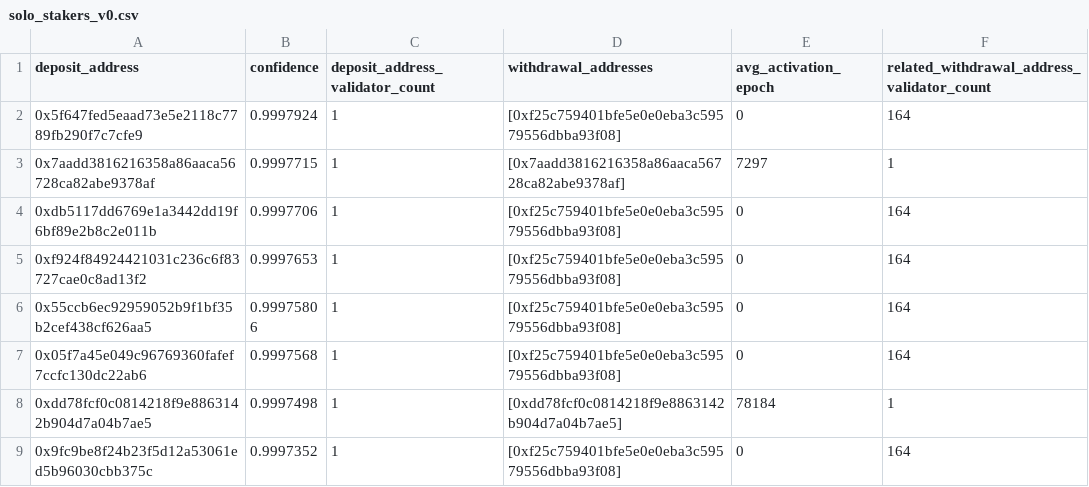
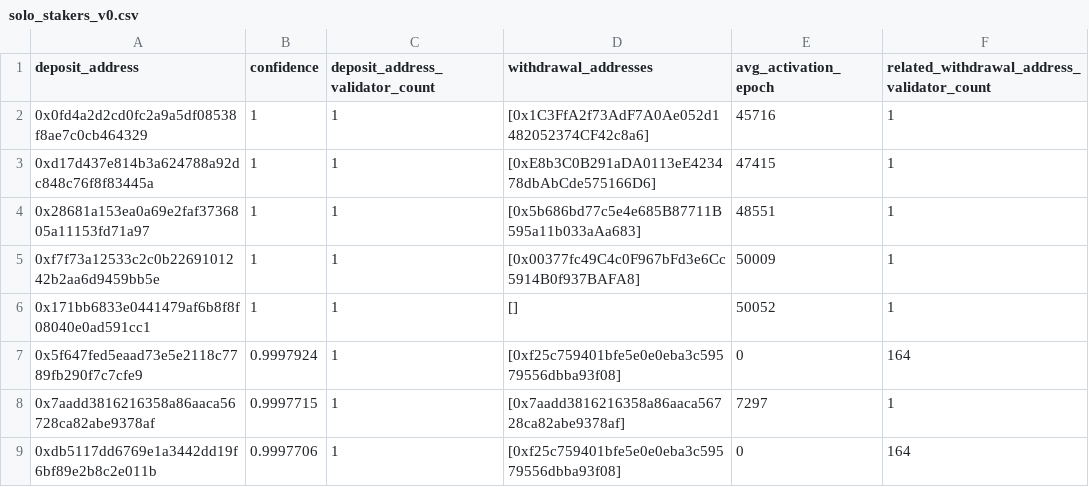
Before and after one commit to rated-network/solo-stakers, a CSV file: solo_stakers_v0.csv, drawn as a sheet; only a part is shown; the shorter side is filled out with more unchanged rows.

Commit message:
add solo stakers

```diff
--- a/solo_stakers_v0.csv
+++ b/solo_stakers_v0.csv
@@ -1,2 +1,7 @@
 deposit_address,confidence,deposit_address_validator_count,withdrawal_addresses,avg_activation_epoch,related_withdrawal_address_validator_count
+0x0fd4a2d2cd0fc2a9a5df08538f8ae7c0cb464329,1,1,[0x1C3FfA2f73AdF7A0Ae052d1482052374CF42c8a6],45716,1
+0xd17d437e814b3a624788a92dc848c76f8f83445a,1,1,[0xE8b3C0B291aDA0113eE423478dbAbCde575166D6],47415,1
+0x28681a153ea0a69e2faf3736805a11153fd71a97,1,1,[0x5b686bd77c5e4e685B87711B595a11b033aAa683],48551,1
+0xf7f73a12533c2c0b2269101242b2aa6d9459bb5e,1,1,[0x00377fc49C4c0F967bFd3e6Cc5914B0f937BAFA8],50009,1
+0x171bb6833e0441479af6b8f8f08040e0ad591cc1,1,1,[],50052,1
 0x5f647fed5eaad73e5e2118c7789fb290f7c7cfe9,0.9997924,1,[0xf25c759401bfe5e0e0eba3c59579556dbba93f08],0,164
```
